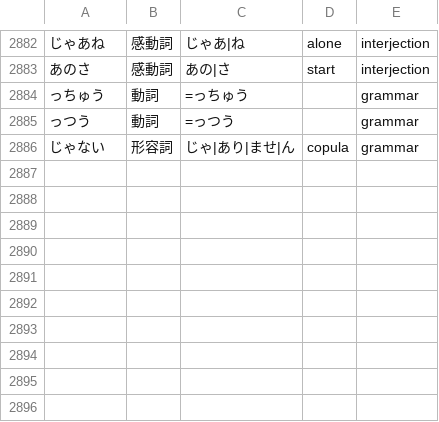
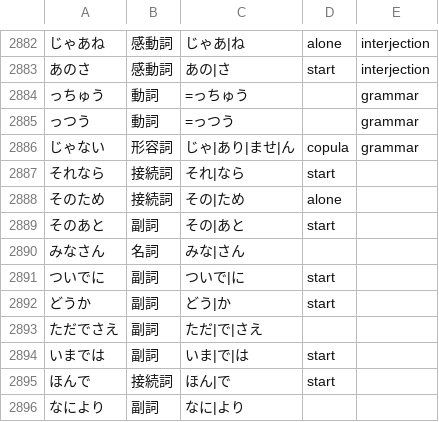
Before and after one commit to 0xzerolight/anki_miner, a TSV file: anki_miner/resources/kana_words/ja.tsv, drawn as a sheet; only a part is shown, gaps mark what is left out; the diff names each change by its address in the sheet, - before the commit and + after, or states it on an @@ line.

Commit message:
feat(ja): join それなら, そのあと, どうか and other clause openers

```diff
--- a/anki_miner/resources/kana_words/ja.tsv
+++ b/anki_miner/resources/kana_words/ja.tsv
+row 2887: それなら | 接続詞 | それ|なら | start
+row 2888: そのため | 接続詞 | その|ため | alone
+row 2889: そのあと | 副詞 | その|あと | start
+row 2890: みなさん | 名詞 | みな|さん
+row 2891: ついでに | 副詞 | ついで|に | start
+row 2892: どうか | 副詞 | どう|か | start
+row 2893: ただでさえ | 副詞 | ただ|で|さえ
+row 2894: いまでは | 副詞 | いま|で|は | start
+row 2895: ほんで | 接続詞 | ほん|で | start
+row 2896: なにより | 副詞 | なに|より
```
Also changed, not shown: 3 other files.
